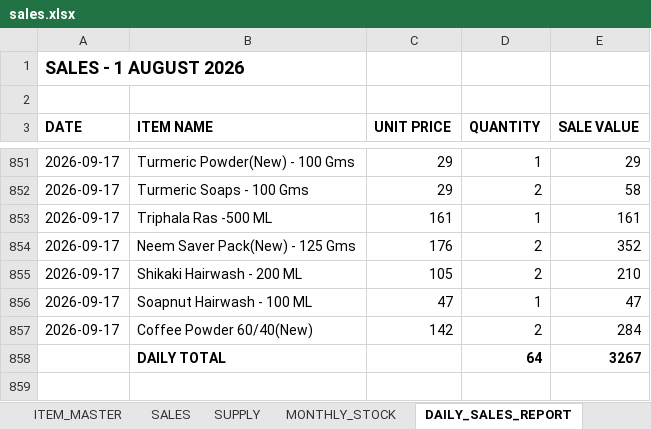
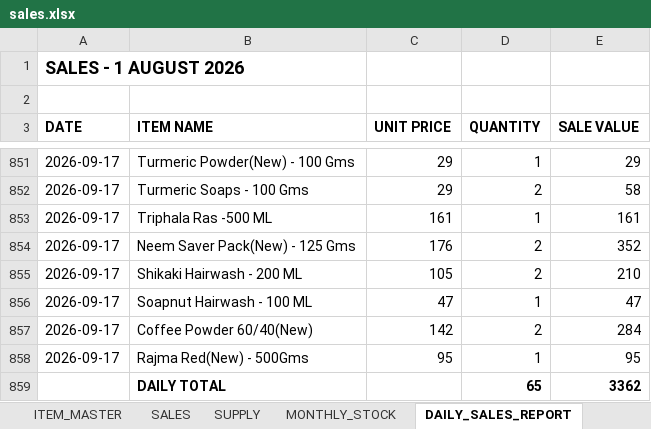
Before and after one commit to suryasai693-lang/daily_sales_website, an Excel workbook: data/sales.xlsx, sheet DAILY_SALES_REPORT, drawn as a sheet; only a part is shown, gaps mark what is left out; values as stored, in another font and other column widths than the file's, no borders; removed rows and columns are numbered as before the commit, all else as after; the diff names each change by its address in the sheet, - before the commit and + after, or states it on an @@ line.

Commit message:
Update sales.xlsx from DailyStock

```diff
--- a/data/sales.xlsx (sheet DAILY_SALES_REPORT)
+++ b/data/sales.xlsx (sheet DAILY_SALES_REPORT)
-row 858:  | DAILY TOTAL |  | 64 | 3267
+row 858: 2026-09-17 | Rajma Red(New) - 500Gms | 95 | 1 | 95
+row 859:  | DAILY TOTAL |  | 65 | 3362
```
Also changed, not shown: sheet SALES, sheet MONTHLY_STOCK.
